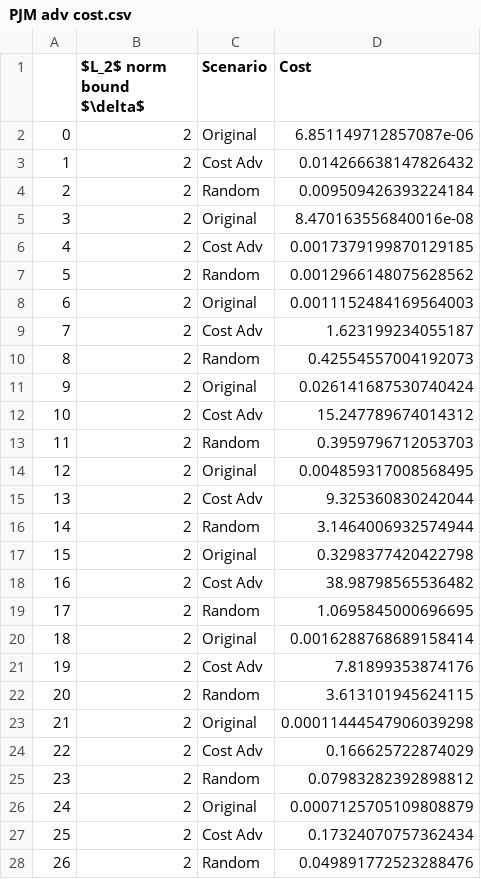
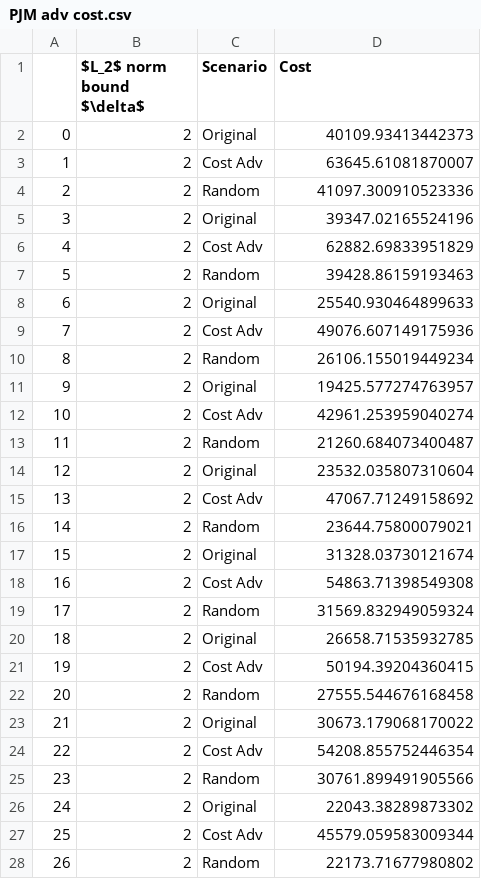
Before and after one commit to UTAustin-SwarmLab/Constraint-Adversarial-MPC, a CSV file: plots/PJM adv cost.csv, drawn as a sheet; only a part is shown; the diff covers the shown part only.

```diff
--- a/plots/PJM adv cost.csv
+++ b/plots/PJM adv cost.csv
@@ -1,28 +1,28 @@
 ,$L_2$ norm bound $\delta$,Scenario,Cost
-0,2,Original,6.851149712857087e-06
-1,2,Cost Adv,0.014266638147826432
-2,2,Random,0.009509426393224184
-3,2,Original,8.470163556840016e-08
-4,2,Cost Adv,0.0017379199870129185
-5,2,Random,0.0012966148075628562
-6,2,Original,0.0011152484169564003
-7,2,Cost Adv,1.623199234055187
-8,2,Random,0.42554557004192073
-9,2,Original,0.026141687530740424
-10,2,Cost Adv,15.247789674014312
-11,2,Random,0.3959796712053703
-12,2,Original,0.004859317008568495
-13,2,Cost Adv,9.325360830242044
-14,2,Random,3.1464006932574944
-15,2,Original,0.3298377420422798
-16,2,Cost Adv,38.98798565536482
-17,2,Random,1.0695845000696695
-18,2,Original,0.0016288768689158414
-19,2,Cost Adv,7.81899353874176
-20,2,Random,3.613101945624115
-21,2,Original,0.00011444547906039298
-22,2,Cost Adv,0.166625722874029
-23,2,Random,0.07983282392898812
-24,2,Original,0.0007125705109808879
-25,2,Cost Adv,0.17324070757362434
-26,2,Random,0.049891772523288476
+0,2,Original,40109.93413442373
+1,2,Cost Adv,63645.61081870007
+2,2,Random,41097.300910523336
+3,2,Original,39347.02165524196
+4,2,Cost Adv,62882.69833951829
+5,2,Random,39428.86159193463
+6,2,Original,25540.930464899633
+7,2,Cost Adv,49076.607149175936
+8,2,Random,26106.155019449234
+9,2,Original,19425.577274763957
+10,2,Cost Adv,42961.253959040274
+11,2,Random,21260.684073400487
+12,2,Original,23532.035807310604
+13,2,Cost Adv,47067.71249158692
+14,2,Random,23644.75800079021
+15,2,Original,31328.03730121674
+16,2,Cost Adv,54863.71398549308
+17,2,Random,31569.832949059324
+18,2,Original,26658.71535932785
+19,2,Cost Adv,50194.39204360415
+20,2,Random,27555.544676168458
+21,2,Original,30673.179068170022
+22,2,Cost Adv,54208.855752446354
+23,2,Random,30761.899491905566
+24,2,Original,22043.38289873302
+25,2,Cost Adv,45579.059583009344
+26,2,Random,22173.71677980802
```
Also changed, not shown: 63 edited cells elsewhere in this file, plots/ARIMA adv cost.csv, plots/ARIMA umax.csv, 10 other files.
